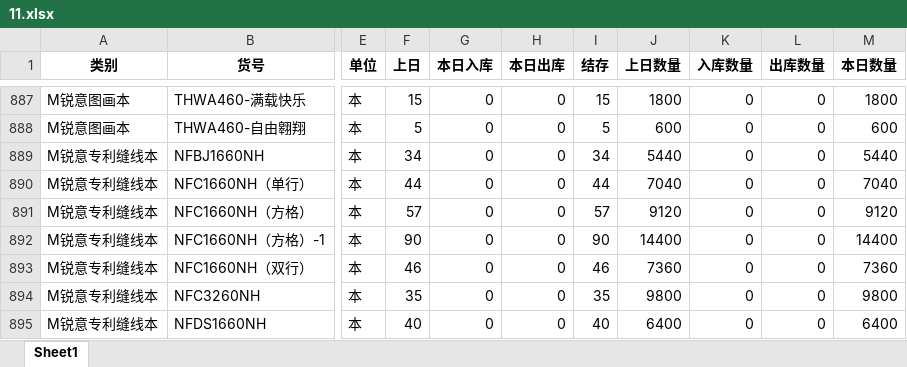
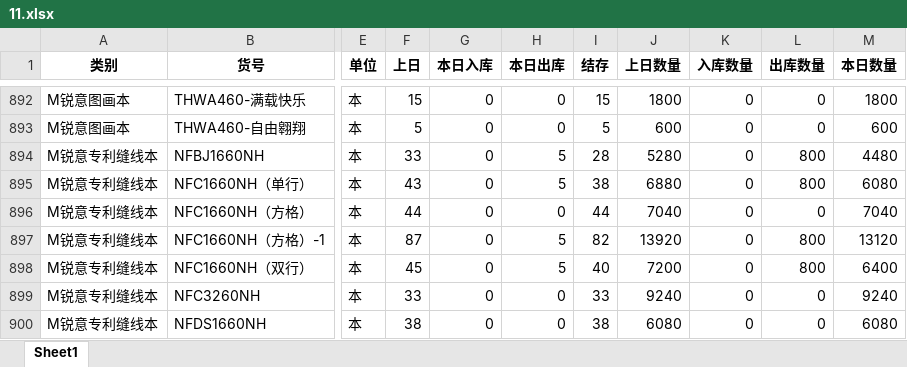
Before and after one commit to reddatetea/fish, an Excel workbook: 11.xlsx, sheet Sheet1, drawn as a sheet; only a part is shown, gaps mark what is left out; values as stored, in another font and other column widths than the file's, no borders; addresses are those after the commit; the diff covers the shown part only; the diff names each change by its address in the sheet, - before the commit and + after, or states it on an @@ line.

```diff
--- a/11.xlsx (sheet Sheet1)
+++ b/11.xlsx (sheet Sheet1)
-F894 (上日): 34
+F894 (上日): 33
-H894:H895 (本日出库): 0
+H894:H895 (本日出库): 5
-I894 (结存): 34
+I894 (结存): 28
-J894 (上日数量): 5440
+J894 (上日数量): 5280
-L894:L895 (出库数量): 0
+L894:L895 (出库数量): 800
-M894 (本日数量): 5440
+M894 (本日数量): 4480
-F895 (上日): 44
+F895 (上日): 43
-I895 (结存): 44
+I895 (结存): 38
-J895 (上日数量): 7040
+J895 (上日数量): 6880
-M895 (本日数量): 7040
+M895 (本日数量): 6080
-F896 (上日): 57
+F896 (上日): 44
-I896 (结存): 57
+I896 (结存): 44
-J896 (上日数量): 9120
+J896 (上日数量): 7040
-M896 (本日数量): 9120
+M896 (本日数量): 7040
-F897 (上日): 90
+F897 (上日): 87
-H897:H898 (本日出库): 0
+H897:H898 (本日出库): 5
-I897 (结存): 90
+I897 (结存): 82
-J897 (上日数量): 14400
+J897 (上日数量): 13920
-L897:L898 (出库数量): 0
+L897:L898 (出库数量): 800
-M897 (本日数量): 14400
+M897 (本日数量): 13120
-F898 (上日): 46
+F898 (上日): 45
-I898 (结存): 46
+I898 (结存): 40
-J898 (上日数量): 7360
+J898 (上日数量): 7200
-M898 (本日数量): 7360
+M898 (本日数量): 6400
-F899 (上日): 35
+F899 (上日): 33
-I899 (结存): 35
+I899 (结存): 33
-J899 (上日数量): 9800
+J899 (上日数量): 9240
-M899 (本日数量): 9800
+M899 (本日数量): 9240
-F900 (上日): 40
+F900 (上日): 38
-I900 (结存): 40
+I900 (结存): 38
-J900 (上日数量): 6400
+J900 (上日数量): 6080
-M900 (本日数量): 6400
+M900 (本日数量): 6080
```
Also changed, not shown: 9 added rows, 8 removed rows and 1566 edited cells elsewhere in this sheet, 111.xlsx, 仓库库存.xlsx, 14 other files.
